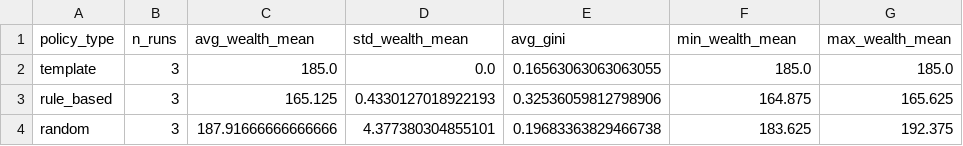
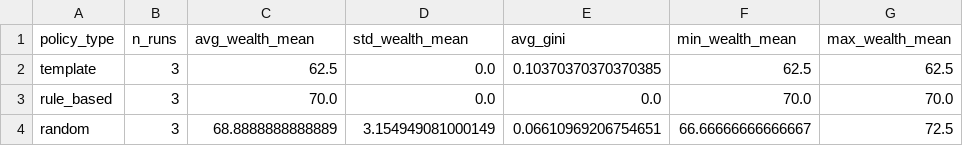
Before and after one commit to touro3/SyntheticSocieties, a CSV file: analysis/tables/llm_vs_baselines.csv, drawn as a sheet.

```diff
--- a/analysis/tables/llm_vs_baselines.csv
+++ b/analysis/tables/llm_vs_baselines.csv
@@ -1,4 +1,4 @@
 policy_type,n_runs,avg_wealth_mean,std_wealth_mean,avg_gini,min_wealth_mean,max_wealth_mean
-template,3,185.0,0.0,0.16563063063063055,185.0,185.0
-rule_based,3,165.125,0.4330127018922193,0.32536059812798906,164.875,165.625
-random,3,187.91666666666666,4.377380304855101,0.19683363829466738,183.625,192.375
+template,3,62.5,0.0,0.10370370370370385,62.5,62.5
+rule_based,3,70.0,0.0,0.0,70.0,70.0
+random,3,68.8888888888889,3.154949081000149,0.06610969206754651,66.66666666666667,72.5
```
Also changed, not shown: analysis/tables/policy_comparison.csv, 46 other files.
